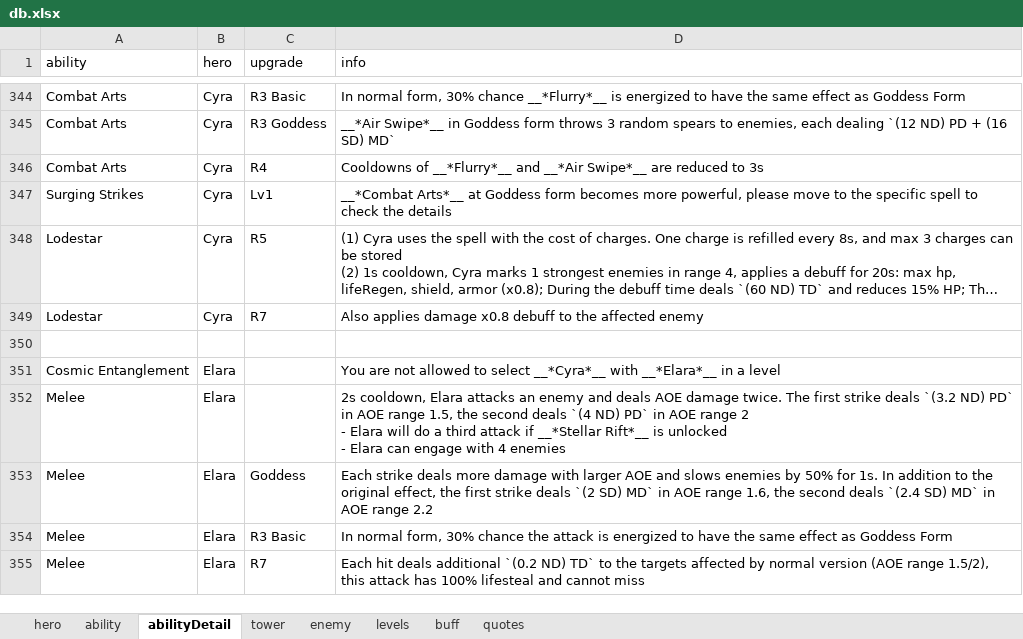
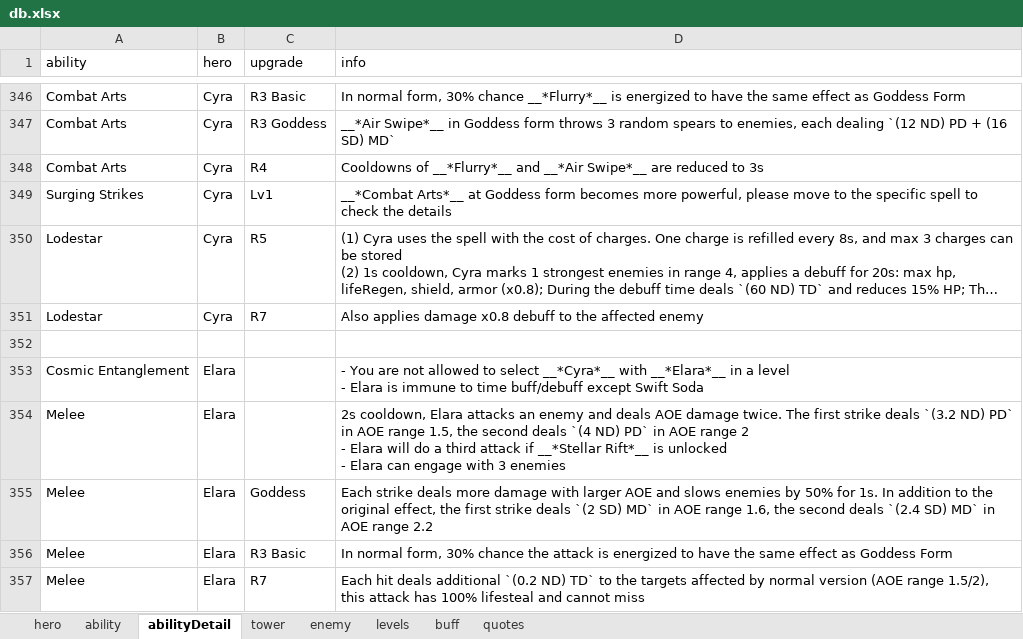
Before and after one commit to AlexP55/CyraBot, an Excel workbook: db/db.xlsx, sheet abilityDetail, drawn as a sheet; only a part is shown, gaps mark what is left out; long unchanged cells end in …; values as stored, in another font and other column widths than the file's, no borders; addresses are those after the commit; ↵ is a line break in a cell; the diff covers the shown part only; the diff names each change by its address in the sheet, - before the commit and + after, or states it on an @@ line.

```diff
--- a/db/db.xlsx (sheet abilityDetail)
+++ b/db/db.xlsx (sheet abilityDetail)
-D353 (info): You are not allowed to select __*Cyra*__ with __*Elara*__ in a level
+D353 (info): - You are not allowed to select __*Cyra*__ with __*Elara*__ in a level ↵ - Elara is immune to time buff/debuff except Swift Soda
-D354 (info): …engage with 4 enemies
+D354 (info): …engage with 3 enemies
```
Also changed, not shown: 2 added rows and 19 edited cells elsewhere in this sheet, sheet hero, 1 other file.
